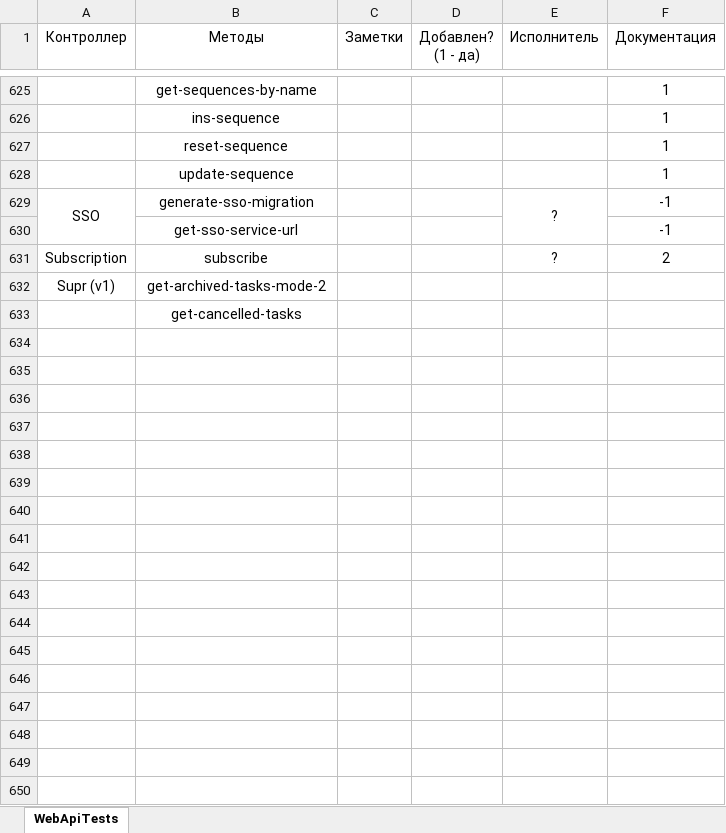
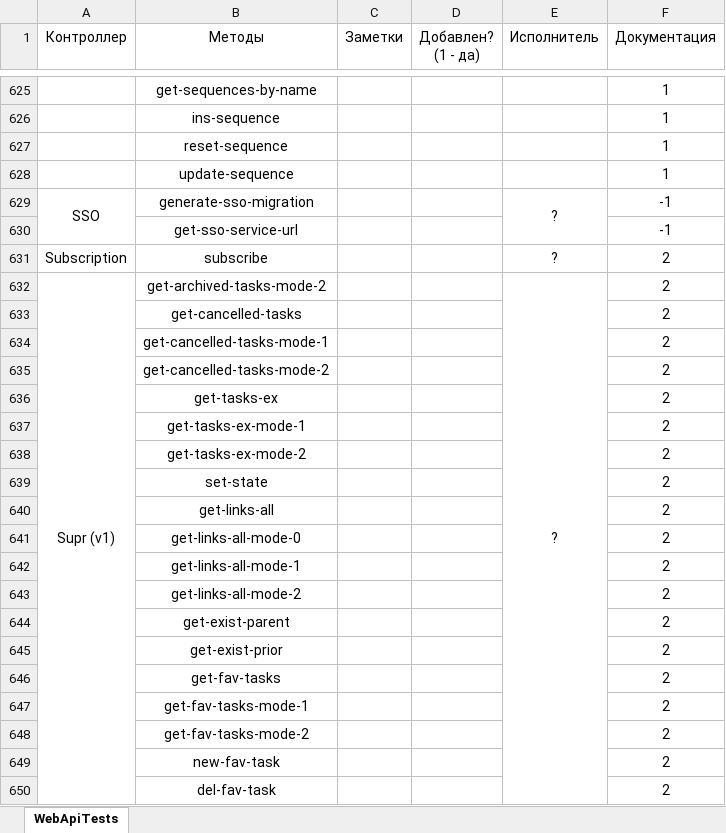
Before and after one commit to ZhukovIt/Ascon_Documents, an Excel workbook: Тесты Web Api.xlsx, sheet WebApiTests, drawn as a sheet; only a part is shown, gaps mark what is left out; values as stored, in another font and other column widths than the file's, no borders; conditional formats not drawn; the diff covers the shown part only; the diff names each change by its address in the sheet, - before the commit and + after, or states it on an @@ line.

Commit message:
+Изменения

```diff
--- a/Тесты Web Api.xlsx (sheet WebApiTests)
+++ b/Тесты Web Api.xlsx (sheet WebApiTests)
+A632:A758 merged
-E632 (Исполнитель): (empty)
+E632 (Исполнитель): ?
+E632:E758 merged
-F632:F633 (Документация): (empty)
+F632:F633 (Документация): 2
+row 634:  | get-cancelled-tasks-mode-1 |  |  |  | 2
+row 635:  | get-cancelled-tasks-mode-2 |  |  |  | 2
+row 636:  | get-tasks-ex |  |  |  | 2
+row 637:  | get-tasks-ex-mode-1 |  |  |  | 2
+row 638:  | get-tasks-ex-mode-2 |  |  |  | 2
+row 639:  | set-state |  |  |  | 2
+row 640:  | get-links-all |  |  |  | 2
+row 641:  | get-links-all-mode-0 |  |  |  | 2
+row 642:  | get-links-all-mode-1 |  |  |  | 2
+row 643:  | get-links-all-mode-2 |  |  |  | 2
+row 644:  | get-exist-parent |  |  |  | 2
+row 645:  | get-exist-prior |  |  |  | 2
+row 646:  | get-fav-tasks |  |  |  | 2
+row 647:  | get-fav-tasks-mode-1 |  |  |  | 2
+row 648:  | get-fav-tasks-mode-2 |  |  |  | 2
+row 649:  | new-fav-task |  |  |  | 2
+row 650:  | del-fav-task |  |  |  | 2
```
Also changed, not shown: 153 added rows elsewhere in this sheet.
